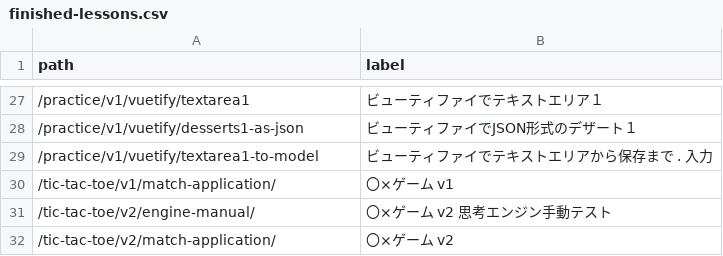
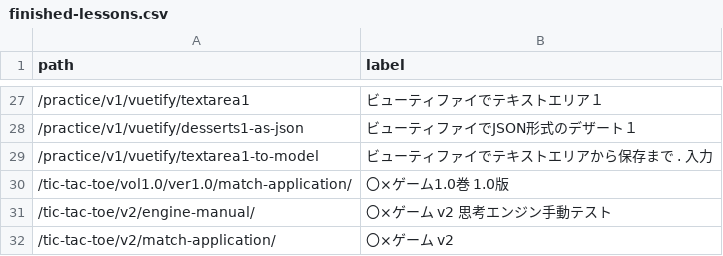
Before and after one commit to muzudho/django-practice2, a CSV file: src1/apps1/launcher_vol1o0/data/finished-lessons.csv, drawn as a sheet; only a part is shown, gaps mark what is left out.

```diff
--- a/src1/apps1/launcher_vol1o0/data/finished-lessons.csv
+++ b/src1/apps1/launcher_vol1o0/data/finished-lessons.csv
@@ -29,3 +29,3 @@ path,label
 /practice/v1/vuetify/textarea1-to-model,ビューティファイでテキストエリアから保存まで . 入力
-/tic-tac-toe/v1/match-application/,〇×ゲーム v1
+/tic-tac-toe/vol1.0/ver1.0/match-application/,〇×ゲーム1.0巻 1.0版
 /tic-tac-toe/v2/engine-manual/,〇×ゲーム v2 思考エンジン手動テスト
```
Also changed, not shown: src1_meta/data/urls.csv, 38 other files.
